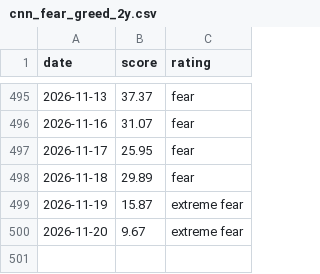
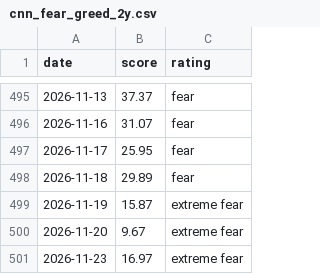
Before and after one commit to Steven4609/MarketBreadth, a CSV file: data/cnn_fear_greed_2y.csv, drawn as a sheet; only a part is shown, gaps mark what is left out.

```diff
--- a/data/cnn_fear_greed_2y.csv
+++ b/data/cnn_fear_greed_2y.csv
@@ -500 +500,2 @@ date,score,rating
 2026-11-20,9.67,extreme fear
+2026-11-23,16.97,extreme fear
```
Also changed, not shown: data/breadth_history_2y.csv, 6 other files.
